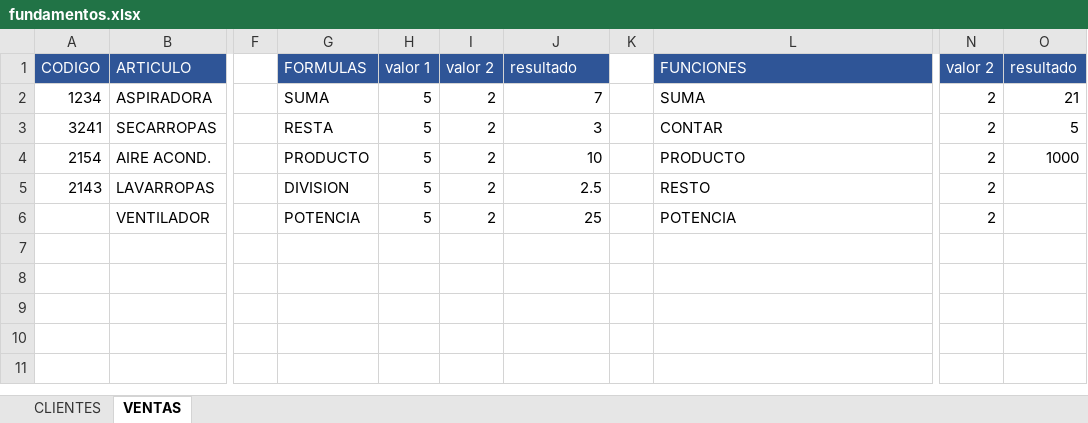
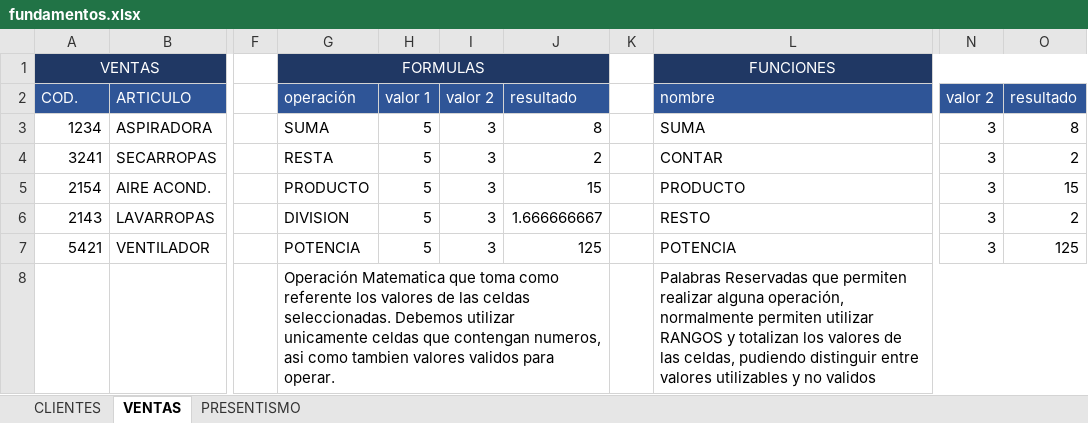
Before and after one commit to C215714N/EducacionIT, an Excel workbook: fundamentos.xlsx, sheet VENTAS, drawn as a sheet; only a part is shown, gaps mark what is left out; values as stored, in another font and other column widths than the file's, no borders; addresses are those after the commit; rows hold the shown columns only; the diff names each change by its address in the sheet, - before the commit and + after, or states it on an @@ line.

Commit message:
funcion contar

```diff
--- a/fundamentos.xlsx (sheet VENTAS)
+++ b/fundamentos.xlsx (sheet VENTAS)
+sheet tab: PRESENTISMO
+row 1: VENTAS |  |  | FORMULAS |  |  |  |  | FUNCIONES
-A2: CODIGO
+A2: COD.
-G2: FORMULAS
+G2: operación
-L2: FUNCIONES
+L2: nombre
-I3:I7: 2
+I3:I7: 3
-J3: 7
+J3: 8
-N3:N7: 2
+N3:N7: 3
-O3: 21
+O3: 8
-J4: 3
+J4: 2
-O4: 5
+O4: 2
-J5: 10
+J5: 15
-O5: 1000
+O5: 15
-J6: 2.5
+J6: 1.666666667
-O6: (empty)
+O6: 2
-A7: (empty)
+A7: 5421
-J7: 25
+J7: 125
-O7: (empty)
+O7: 125
+row 8:  |  |  | Operación Matematica que toma como referente los valores de las celdas seleccionadas. Debemos utilizar unicamente celdas que contengan numeros, asi como tambien valores validos para operar. |  |  |  |  | Palabras Reservadas que permiten realizar alguna operación, normalmente permiten utilizar RANGOS y totalizan los valores de las celdas, pudiendo distinguir entre valores utilizables y no validos
```
Also changed, not shown: sheet CLIENTES.
